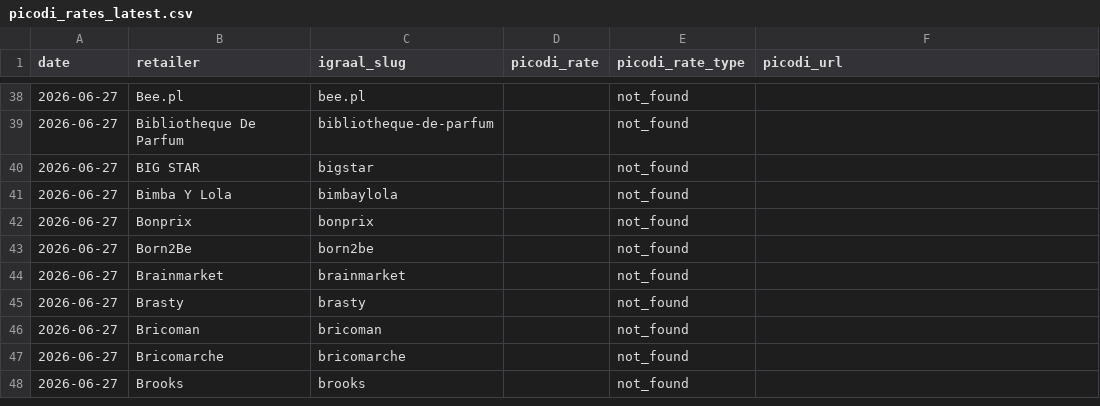
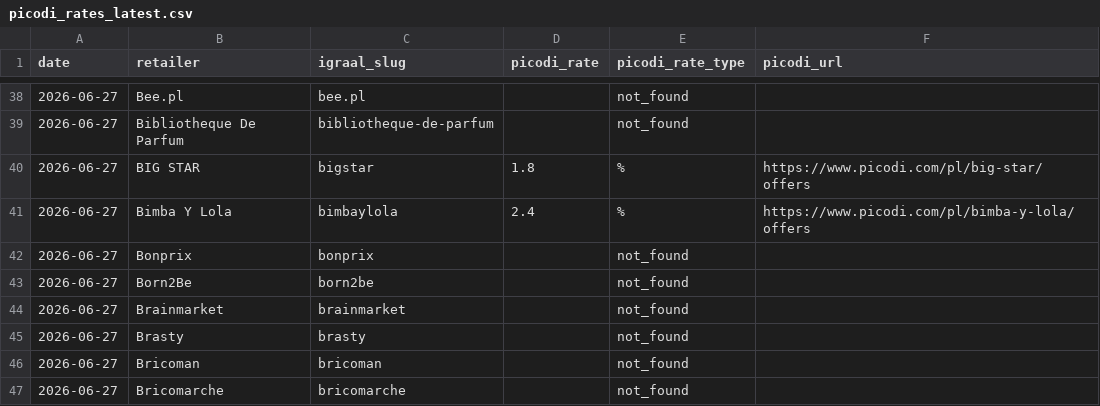
Before and after one commit to Gonzalobarrio/cashback-benchmark, a CSV file: data/picodi_rates_latest.csv, drawn as a sheet; only a part is shown, gaps mark what is left out; the shorter side is filled out with more unchanged rows.

```diff
--- a/data/picodi_rates_latest.csv
+++ b/data/picodi_rates_latest.csv
@@ -39,4 +39,4 @@ date,retailer,igraal_slug,picodi_rate,picodi_rate_type,picodi_url
 2026-06-27,Bibliotheque De Parfum,bibliotheque-de-parfum,,not_found,
-2026-06-27,BIG STAR,bigstar,,not_found,
-2026-06-27,Bimba Y Lola,bimbaylola,,not_found,
+2026-06-27,BIG STAR,bigstar,1.8,%,https://www.picodi.com/pl/big-star/offers
+2026-06-27,Bimba Y Lola,bimbaylola,2.4,%,https://www.picodi.com/pl/bimba-y-lola/offers
 2026-06-27,Bonprix,bonprix,,not_found,
```
Also changed, not shown: data/benchmark_data.csv, data/benchmark_data_enriched.csv, 1 other file.
